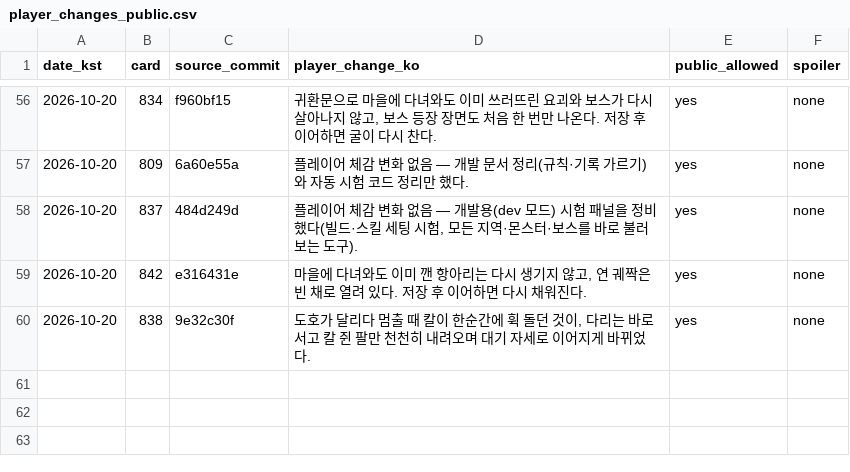
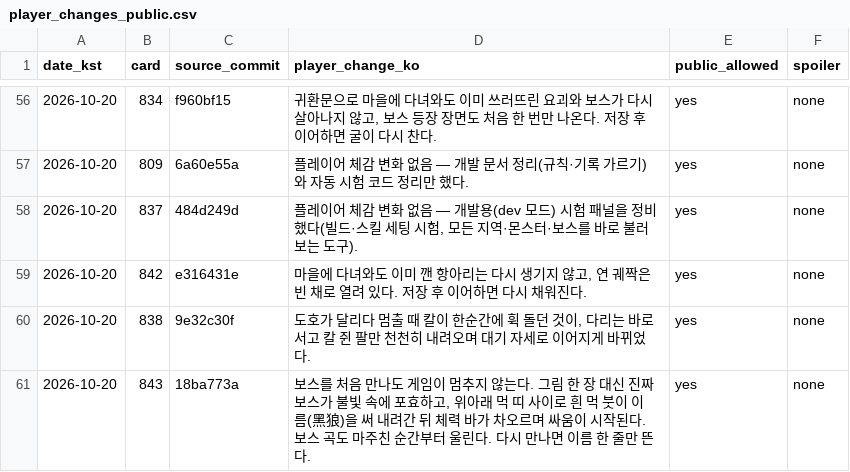
Before and after one commit to genesiskoo/joseon-assets, a CSV file: marketing/2026-10-10/player_changes_public.csv, drawn as a sheet; only a part is shown, gaps mark what is left out; the diff names each change by its address in the sheet, - before the commit and + after, or states it on an @@ line.

```diff
--- a/marketing/2026-10-10/player_changes_public.csv
+++ b/marketing/2026-10-10/player_changes_public.csv
+row 61: 2026-10-20 | 843 | 18ba773a | 보스를 처음 만나도 게임이 멈추지 않는다. 그림 한 장 대신 진짜 보스가 불빛 속에 포효하고, 위아래 먹 띠 사이로 흰 먹 붓이 이름(黑狼)을 써 내려간 뒤 체력 바가 차오르며 싸움이 시작된다. 보스 곡도 마주친 순간부터 울린다. 다시 만나면 이름 한 줄만 뜬다. | yes | none
```
Also changed, not shown: 3 other files.
